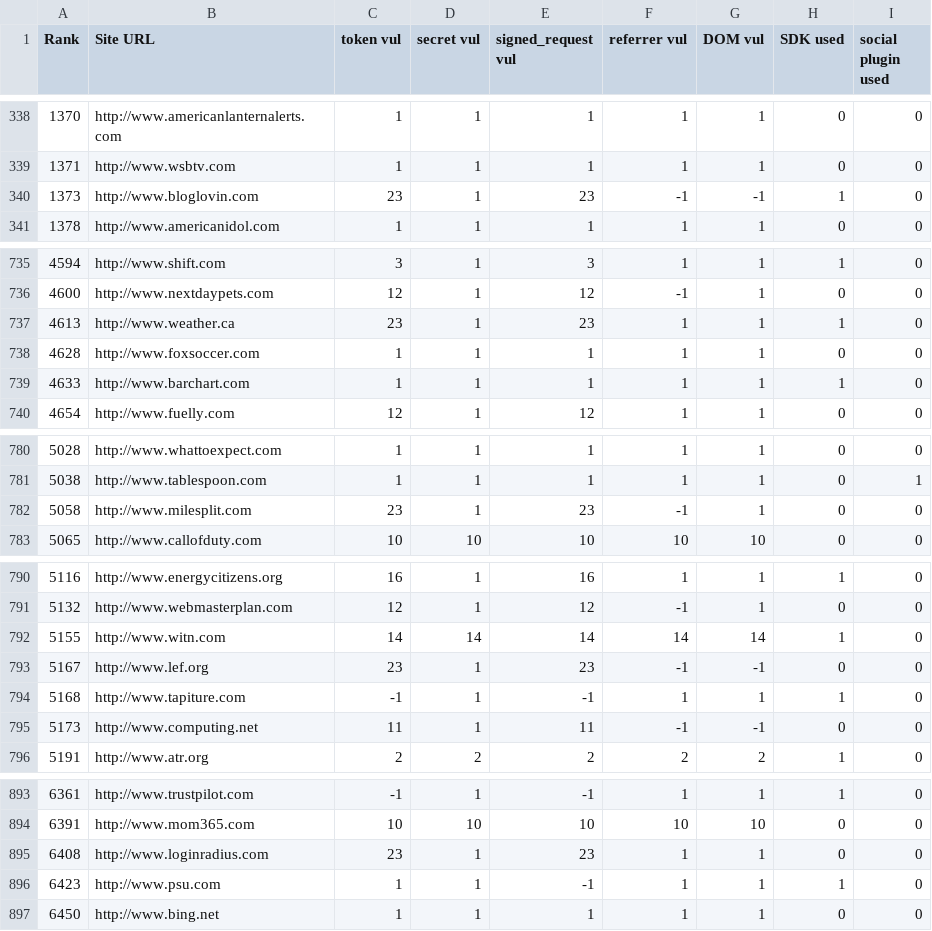
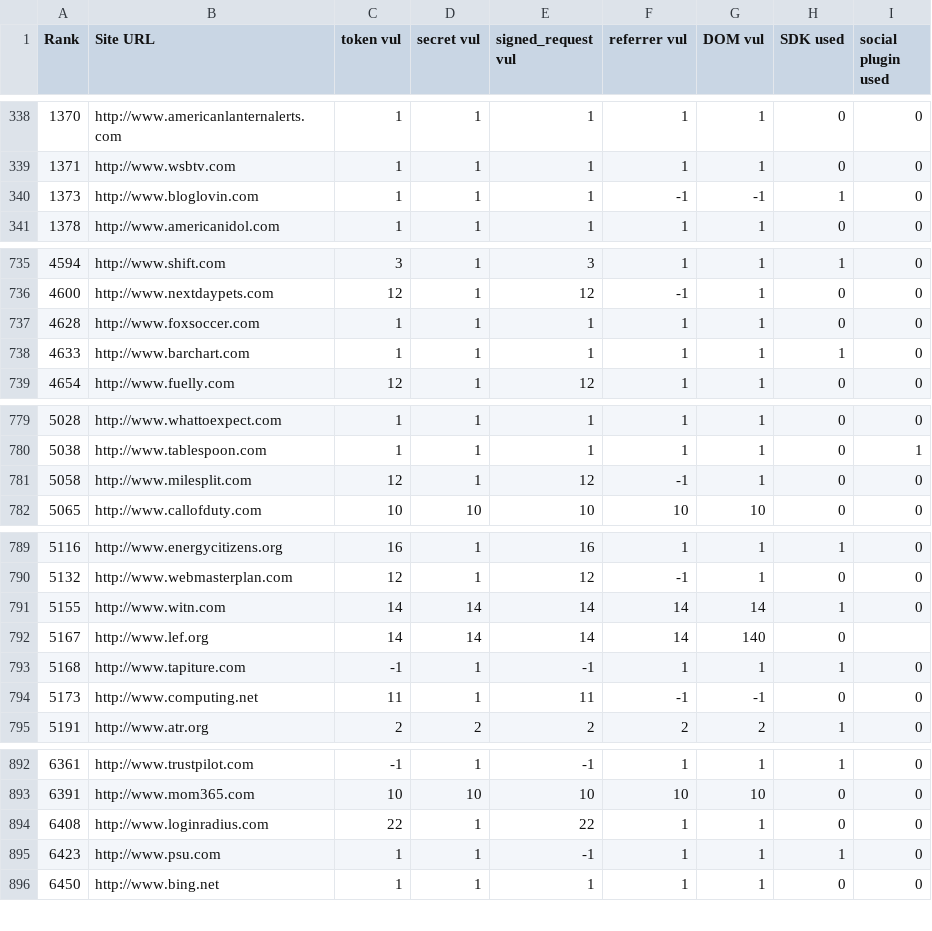
Before and after one commit to Treeeater/vulCheckerFirefox, a CSV file: rankedOutput_20k.csv, drawn as a sheet; only a part is shown, gaps mark what is left out.

```diff
--- a/rankedOutput_20k.csv
+++ b/rankedOutput_20k.csv
@@ -339,3 +339,3 @@ Rank,Site URL,token vul,secret vul,signed_request vul,referrer vul,DOM vul, SDK
 1371,http://www.wsbtv.com,1,1,1,1,1,0,0
-1373,http://www.bloglovin.com,23,1,23,-1,-1,1,0
+1373,http://www.bloglovin.com,1,1,1,-1,-1,1,0
 1378,http://www.americanidol.com,1,1,1,1,1,0,0
@@ -736,3 +736,2 @@ Rank,Site URL,token vul,secret vul,signed_request vul,referrer vul,DOM vul, SDK
 4600,http://www.nextdaypets.com,12,1,12,-1,1,0,0
-4613,http://www.weather.ca,23,1,23,1,1,1,0
 4628,http://www.foxsoccer.com,1,1,1,1,1,0,0
@@ -781,3 +780,3 @@ Rank,Site URL,token vul,secret vul,signed_request vul,referrer vul,DOM vul, SDK
 5038,http://www.tablespoon.com,1,1,1,1,1,0,1
-5058,http://www.milesplit.com,23,1,23,-1,1,0,0
+5058,http://www.milesplit.com,12,1,12,-1,1,0,0
 5065,http://www.callofduty.com,10,10,10,10,10,0,0
@@ -792,3 +791,3 @@ Rank,Site URL,token vul,secret vul,signed_request vul,referrer vul,DOM vul, SDK
 5155,http://www.witn.com,14,14,14,14,14,1,0
-5167,http://www.lef.org,23,1,23,-1,-1,0,0
+5167,http://www.lef.org,14,14,14,14,140,0
 5168,http://www.tapiture.com,-1,1,-1,1,1,1,0
@@ -894,3 +893,3 @@ Rank,Site URL,token vul,secret vul,signed_request vul,referrer vul,DOM vul, SDK
 6391,http://www.mom365.com,10,10,10,10,10,0,0
-6408,http://www.loginradius.com,23,1,23,1,1,0,0
+6408,http://www.loginradius.com,22,1,22,1,1,0,0
 6423,http://www.psu.com,1,1,-1,1,1,1,0
```
Also changed, not shown: rankedOutput_10k.csv, 2 other files.
